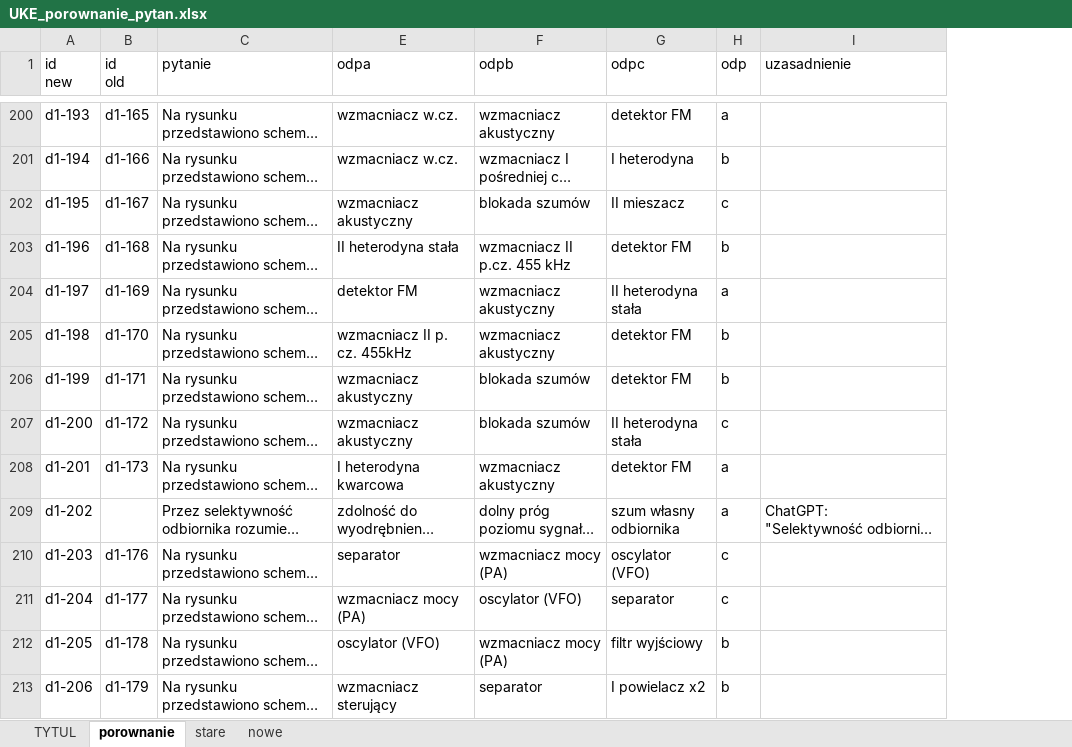
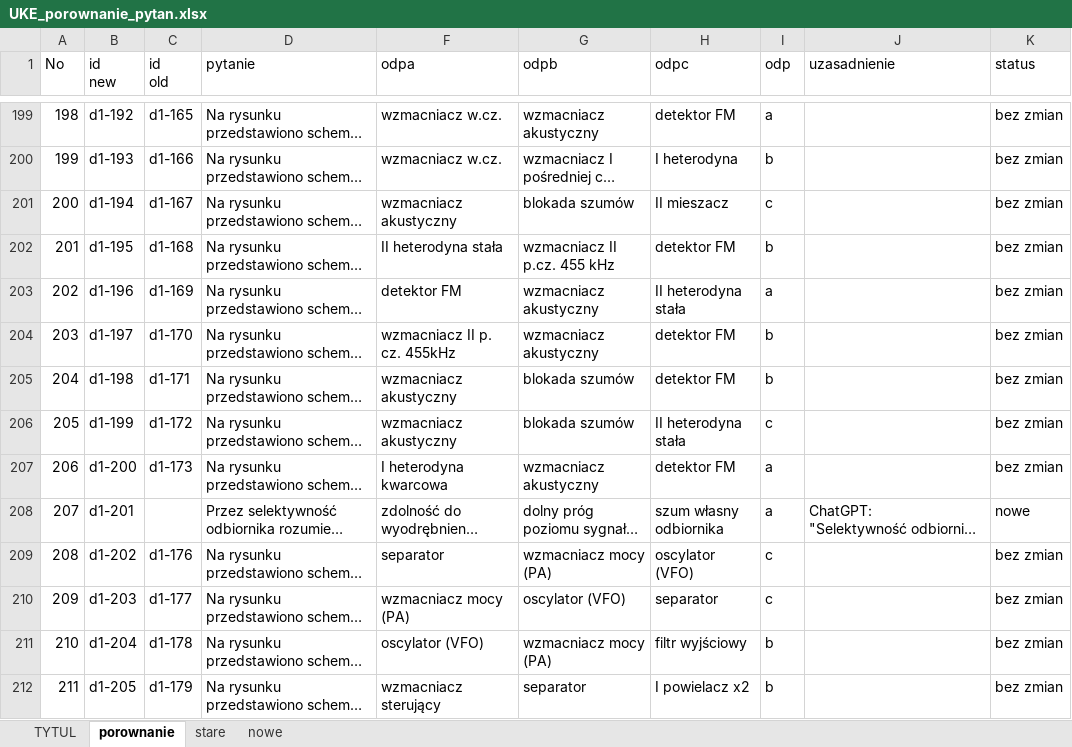
Before and after one commit to rafal-dot/UKE-nowe-pytania, an Excel workbook: UKE_porownanie_pytan.xlsx, sheet porownanie, drawn as a sheet; only a part is shown, gaps mark what is left out; long unchanged cells end in …; values as stored, in another font and other column widths than the file's, no cell formats; addresses are those after the commit; the diff covers the shown part only; the diff names each change by its address in the sheet, - before the commit and + after, or states it on an @@ line.

```diff
--- a/UKE_porownanie_pytan.xlsx (sheet porownanie)
+++ b/UKE_porownanie_pytan.xlsx (sheet porownanie)
+column A (No), rows 199-212: 198 | 199 | 200 | 201 | 202 | 203 | 204 | 205 | 206 | 207 | 208 | 209 | 210 | 211
+column K (status), rows 199-212: bez zmian | bez zmian | bez zmian | bez zmian | bez zmian | bez zmian | bez zmian | bez zmian | bez zmian | nowe | bez zmian | bez zmian | bez zmian | bez zmian
-B199 (id new): d1-193
+B199 (id new): d1-192
-B200 (id new): d1-194
+B200 (id new): d1-193
-B201 (id new): d1-195
+B201 (id new): d1-194
-B202 (id new): d1-196
+B202 (id new): d1-195
-B203 (id new): d1-197
+B203 (id new): d1-196
-B204 (id new): d1-198
+B204 (id new): d1-197
-B205 (id new): d1-199
+B205 (id new): d1-198
-B206 (id new): d1-200
+B206 (id new): d1-199
-B207 (id new): d1-201
+B207 (id new): d1-200
-B208 (id new): d1-202
+B208 (id new): d1-201
-B209 (id new): d1-203
+B209 (id new): d1-202
-B210 (id new): d1-204
+B210 (id new): d1-203
-B211 (id new): d1-205
+B211 (id new): d1-204
-B212 (id new): d1-206
+B212 (id new): d1-205
```
Also changed, not shown: 4 added rows, 6 removed rows and 430 edited cells elsewhere in this sheet, sheet nowe, sheet stare, sheet TYTUL, cell formats, hidden cells, 1 other file.
